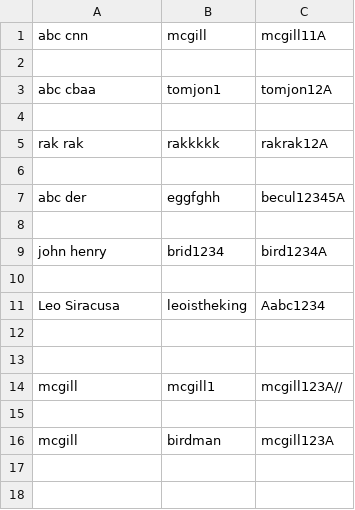
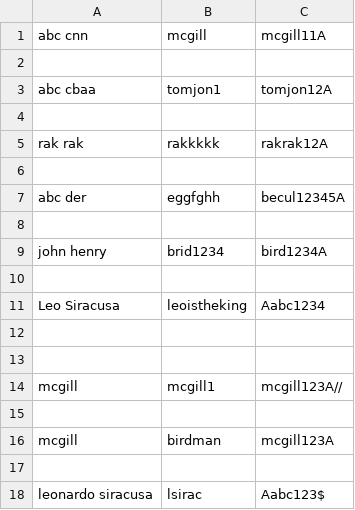
Before and after one commit to CloudandReact/gameProject, a CSV file: Prototype/src/menu/userInfo.csv, drawn as a sheet; the diff names each change by its address in the sheet, - before the commit and + after, or states it on an @@ line.

```diff
--- a/Prototype/src/menu/userInfo.csv
+++ b/Prototype/src/menu/userInfo.csv
+row 17: (empty)
+row 18: leonardo siracusa | lsirac | Aabc123$
```
Also changed, not shown: 6 other files.
